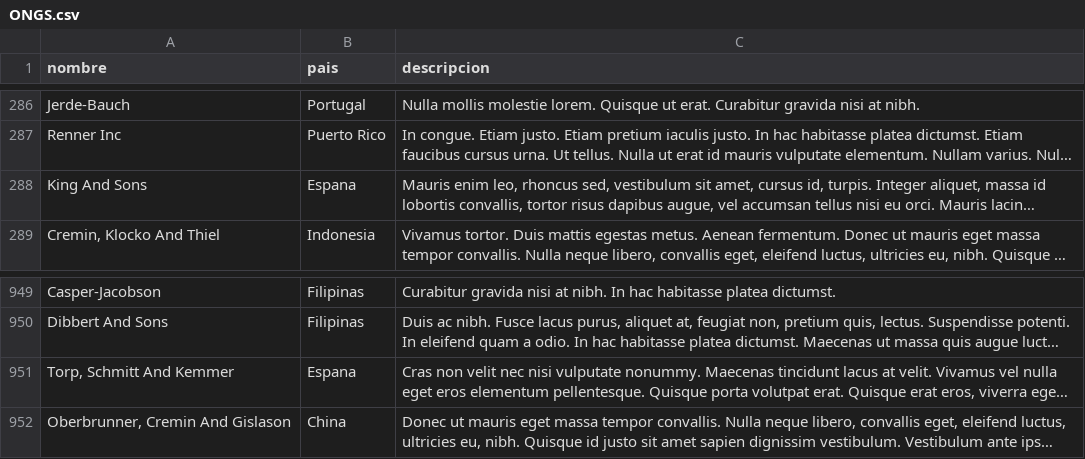
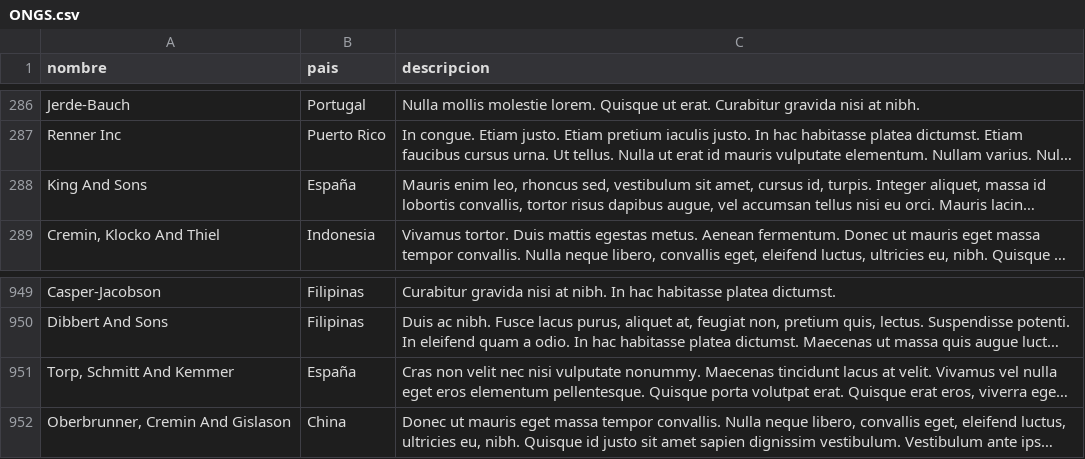
Before and after one commit to mathiasvaldebenito/IIC2413, a CSV file: Datos/ONGS.csv, drawn as a sheet; only a part is shown, gaps mark what is left out; long unchanged cells end in …; the diff names each change by its address in the sheet, - before the commit and + after, or states it on an @@ line.

```diff
--- a/Datos/ONGS.csv
+++ b/Datos/ONGS.csv
-B288 (pais): Espana
+B288 (pais): España
-B951 (pais): Espana
+B951 (pais): España
```
Also changed, not shown: Datos/Proyecto.csv, Datos/Proyectos_tipo_1.csv, 27 other files.
